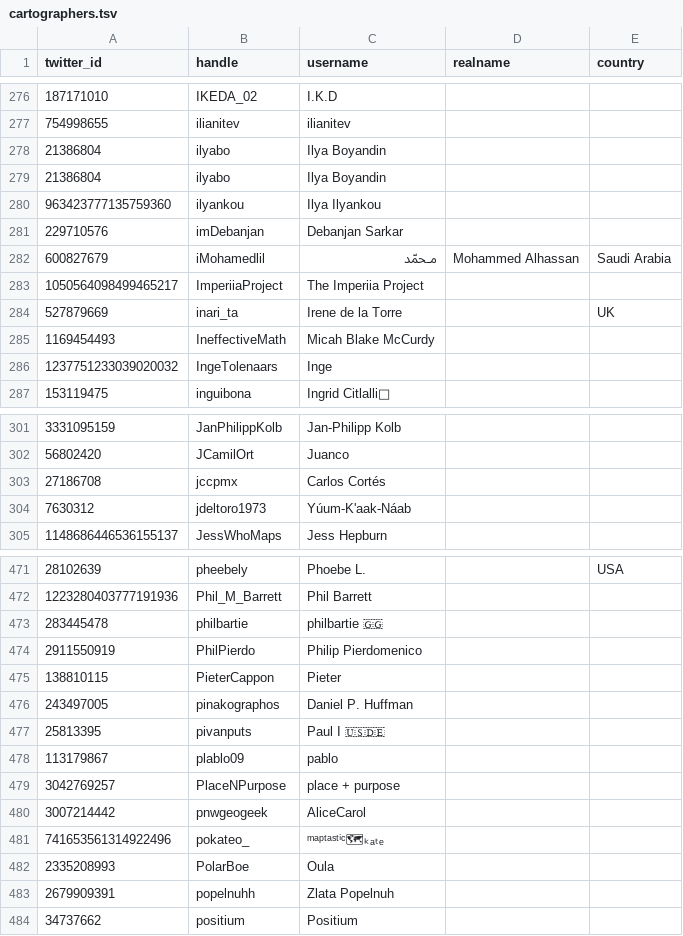
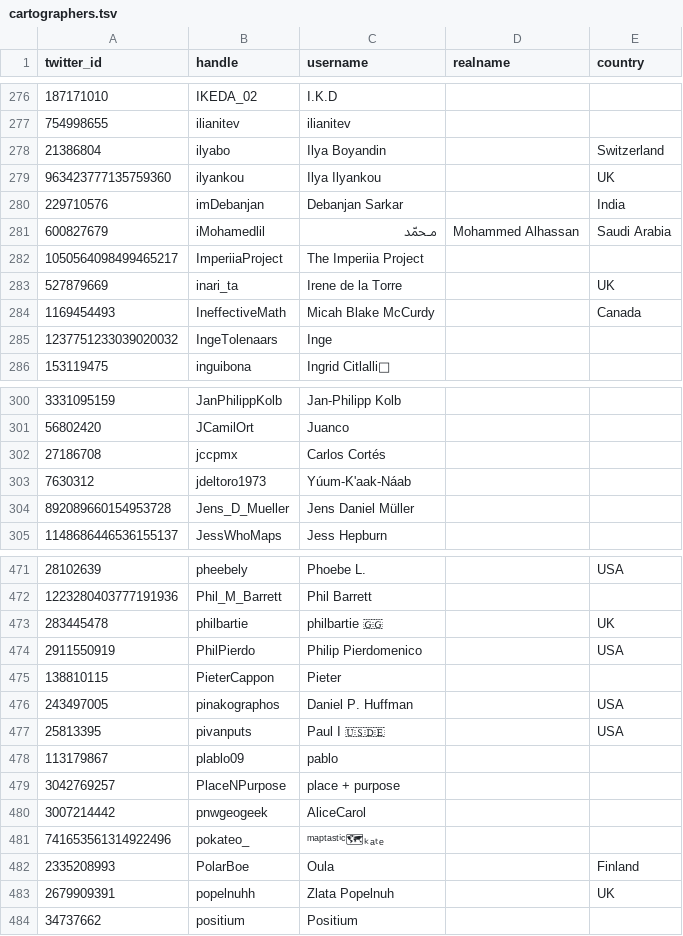
Before and after one commit to dakvid/30DayMapChallenge2020Metadata, a TSV file: maps/cartographers.tsv, drawn as a sheet; only a part is shown, gaps mark what is left out; the diff covers the shown part only.

```diff
--- a/maps/cartographers.tsv
+++ b/maps/cartographers.tsv
@@ -277,6 +277,5 @@ twitter_id	handle	username	realname	country
 754998655	ilianitev	ilianitev		
-21386804	ilyabo	Ilya Boyandin		
-21386804	ilyabo	Ilya Boyandin		
-963423777135759360	ilyankou	Ilya Ilyankou		
-229710576	imDebanjan	Debanjan Sarkar		
+21386804	ilyabo	Ilya Boyandin		Switzerland
+963423777135759360	ilyankou	Ilya Ilyankou		UK
+229710576	imDebanjan	Debanjan Sarkar		India
 600827679	iMohamedlil	مـحمّد	Mohammed Alhassan	Saudi Arabia
@@ -284,3 +283,3 @@ twitter_id	handle	username	realname	country
 527879669	inari_ta	Irene de la Torre		UK
-1169454493	IneffectiveMath	Micah Blake McCurdy		
+1169454493	IneffectiveMath	Micah Blake McCurdy		Canada
 1237751233039020032	IngeTolenaars	Inge		
@@ -304,2 +303,3 @@ twitter_id	handle	username	realname	country
 7630312	jdeltoro1973	Yúum-K'aak-Náab		
+892089660154953728	Jens_D_Mueller	Jens Daniel Müller		
 1148686446536155137	JessWhoMaps	Jess Hepburn		
@@ -472,7 +472,7 @@ twitter_id	handle	username	realname	country
 1223280403777191936	Phil_M_Barrett	Phil Barrett		
-283445478	philbartie	philbartie 🇬🇬		
-2911550919	PhilPierdo	Philip Pierdomenico		
+283445478	philbartie	philbartie 🇬🇬		UK
+2911550919	PhilPierdo	Philip Pierdomenico		USA
 138810115	PieterCappon	Pieter		
-243497005	pinakographos	Daniel P. Huffman		
-25813395	pivanputs	Paul I 🇺🇸🇩🇪		
+243497005	pinakographos	Daniel P. Huffman		USA
+25813395	pivanputs	Paul I 🇺🇸🇩🇪		USA
 113179867	plablo09	pablo		
@@ -481,4 +481,4 @@ twitter_id	handle	username	realname	country
 741653561314922496	pokateo_	ᵐᵃᵖᵗᵃˢᵗⁱᶜ🗺ₖₐₜₑ		
-2335208993	PolarBoe	Oula		
-2679909391	popelnuhh	Zlata Popelnuh		
+2335208993	PolarBoe	Oula		Finland
+2679909391	popelnuhh	Zlata Popelnuh		UK
 34737662	positium	Positium		
```
Also changed, not shown: 15 edited cells elsewhere in this file, maps/classifications.tsv, maps/maps.tsv.
